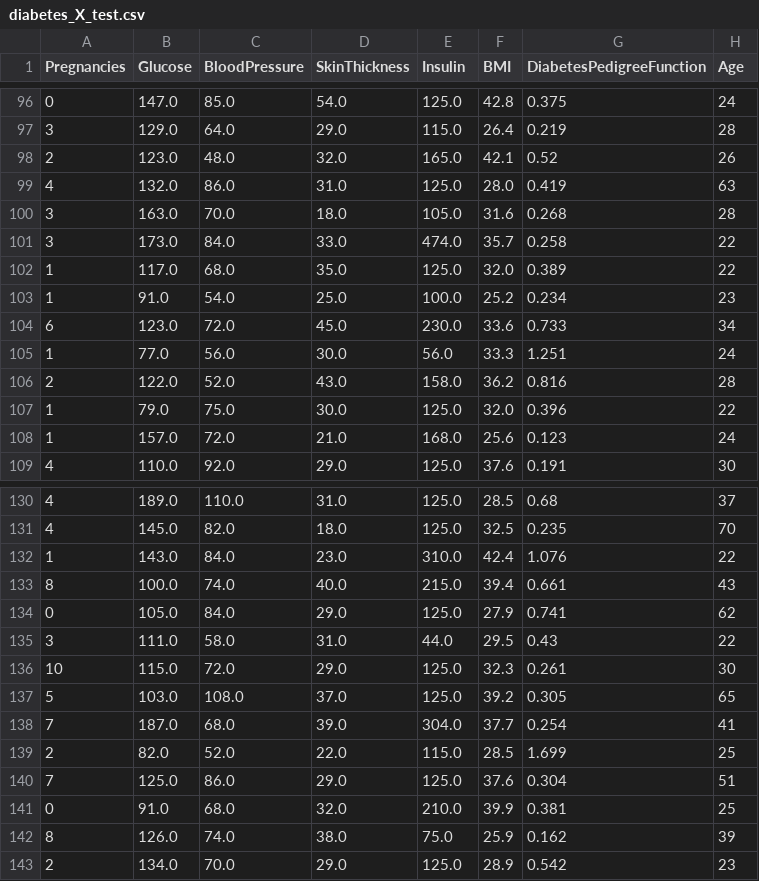
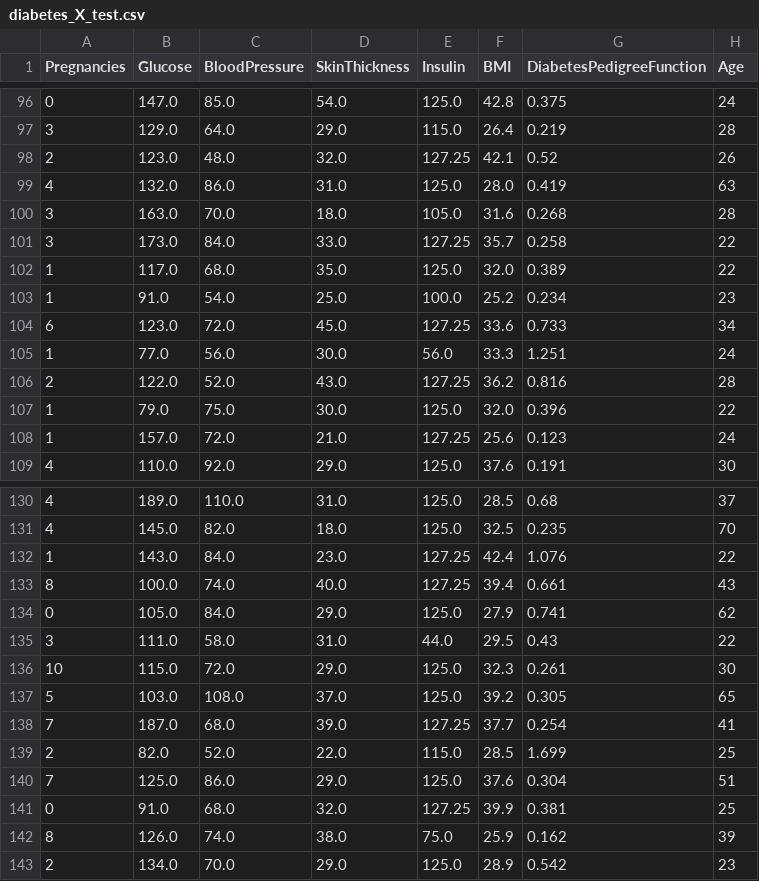
Before and after one commit to 4GeeksAcademy/alfonsoMG_boosting, a CSV file: data/processed/diabetes_X_test.csv, drawn as a sheet; only a part is shown, gaps mark what is left out; the diff covers the shown part only.

```diff
--- a/data/processed/diabetes_X_test.csv
+++ b/data/processed/diabetes_X_test.csv
@@ -97,13 +97,13 @@ Pregnancies,Glucose,BloodPressure,SkinThickness,Insulin,BMI,DiabetesPedigreeFunc
 3,129.0,64.0,29.0,115.0,26.4,0.219,28
-2,123.0,48.0,32.0,165.0,42.1,0.52,26
+2,123.0,48.0,32.0,127.25,42.1,0.52,26
 4,132.0,86.0,31.0,125.0,28.0,0.419,63
 3,163.0,70.0,18.0,105.0,31.6,0.268,28
-3,173.0,84.0,33.0,474.0,35.7,0.258,22
+3,173.0,84.0,33.0,127.25,35.7,0.258,22
 1,117.0,68.0,35.0,125.0,32.0,0.389,22
 1,91.0,54.0,25.0,100.0,25.2,0.234,23
-6,123.0,72.0,45.0,230.0,33.6,0.733,34
+6,123.0,72.0,45.0,127.25,33.6,0.733,34
 1,77.0,56.0,30.0,56.0,33.3,1.251,24
-2,122.0,52.0,43.0,158.0,36.2,0.816,28
+2,122.0,52.0,43.0,127.25,36.2,0.816,28
 1,79.0,75.0,30.0,125.0,32.0,0.396,22
-1,157.0,72.0,21.0,168.0,25.6,0.123,24
+1,157.0,72.0,21.0,127.25,25.6,0.123,24
 4,110.0,92.0,29.0,125.0,37.6,0.191,30
@@ -131,4 +131,4 @@ Pregnancies,Glucose,BloodPressure,SkinThickness,Insulin,BMI,DiabetesPedigreeFunc
 4,145.0,82.0,18.0,125.0,32.5,0.235,70
-1,143.0,84.0,23.0,310.0,42.4,1.076,22
-8,100.0,74.0,40.0,215.0,39.4,0.661,43
+1,143.0,84.0,23.0,127.25,42.4,1.076,22
+8,100.0,74.0,40.0,127.25,39.4,0.661,43
 0,105.0,84.0,29.0,125.0,27.9,0.741,62
@@ -137,6 +137,6 @@ Pregnancies,Glucose,BloodPressure,SkinThickness,Insulin,BMI,DiabetesPedigreeFunc
 5,103.0,108.0,37.0,125.0,39.2,0.305,65
-7,187.0,68.0,39.0,304.0,37.7,0.254,41
+7,187.0,68.0,39.0,127.25,37.7,0.254,41
 2,82.0,52.0,22.0,115.0,28.5,1.699,25
 7,125.0,86.0,29.0,125.0,37.6,0.304,51
-0,91.0,68.0,32.0,210.0,39.9,0.381,25
+0,91.0,68.0,32.0,127.25,39.9,0.381,25
 8,126.0,74.0,38.0,75.0,25.9,0.162,39
```
Also changed, not shown: 20 edited cells elsewhere in this file, data/processed/diabetes_X_train.csv, 13 other files.
